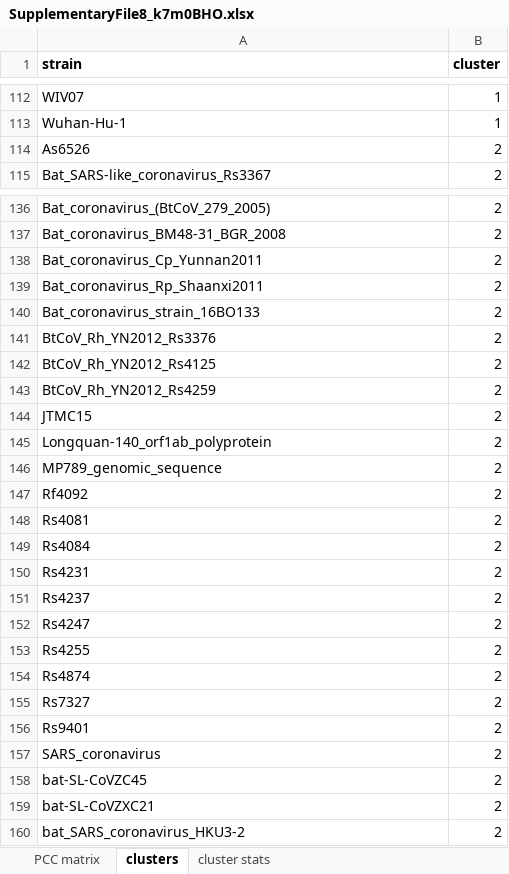
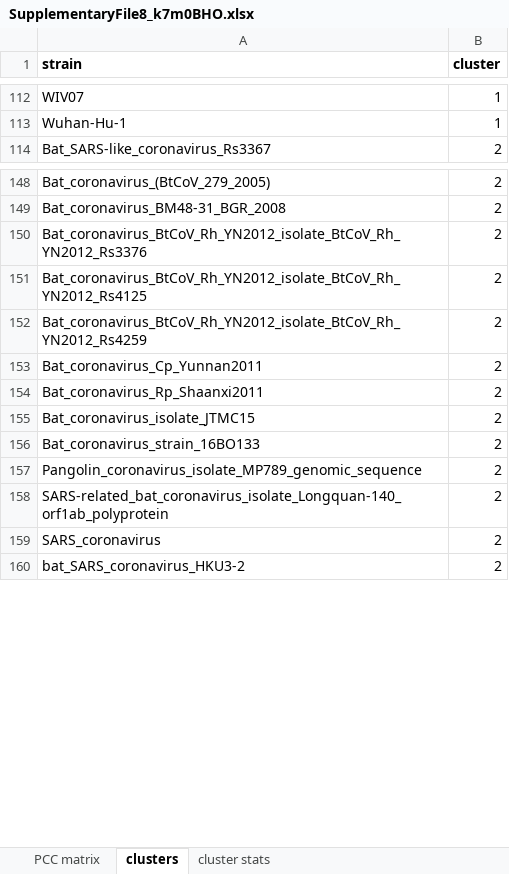
Before and after one commit to csmatyi/covid_wgks_analysis, an Excel workbook: supplementary_material/SupplementaryFile8_k7m0BHO.xlsx, sheet clusters, drawn as a sheet; only a part is shown, gaps mark what is left out; values as stored, in another font and other column widths than the file's, no borders; removed rows and columns are numbered as before the commit, all else as after; the diff covers the shown part only; the diff names each change by its address in the sheet, - before the commit and + after, or states it on an @@ line.

```diff
--- a/supplementary_material/SupplementaryFile8_k7m0BHO.xlsx (sheet clusters)
+++ b/supplementary_material/SupplementaryFile8_k7m0BHO.xlsx (sheet clusters)
-row 114: As6526 | 2
+row 150: Bat_coronavirus_BtCoV_Rh_YN2012_isolate_BtCoV_Rh_YN2012_Rs3376 | 2
+row 151: Bat_coronavirus_BtCoV_Rh_YN2012_isolate_BtCoV_Rh_YN2012_Rs4125 | 2
+row 152: Bat_coronavirus_BtCoV_Rh_YN2012_isolate_BtCoV_Rh_YN2012_Rs4259 | 2
+row 155: Bat_coronavirus_isolate_JTMC15 | 2
-A157 (strain): BtCoV_Rh_YN2012_Rs3376
+A157 (strain): Pangolin_coronavirus_isolate_MP789_genomic_sequence
-row 142: BtCoV_Rh_YN2012_Rs4125 | 2
-row 143: BtCoV_Rh_YN2012_Rs4259 | 2
-row 144: JTMC15 | 2
-A158 (strain): Longquan-140_orf1ab_polyprotein
+A158 (strain): SARS-related_bat_coronavirus_isolate_Longquan-140_orf1ab_polyprotein
-row 146: MP789_genomic_sequence | 2
-row 147: Rf4092 | 2
-row 148: Rs4081 | 2
-row 149: Rs4084 | 2
-row 150: Rs4231 | 2
-row 151: Rs4237 | 2
-row 152: Rs4247 | 2
-row 153: Rs4255 | 2
-row 154: Rs4874 | 2
-row 155: Rs7327 | 2
-row 156: Rs9401 | 2
-row 158: bat-SL-CoVZC45 | 2
-row 159: bat-SL-CoVZXC21 | 2
```
Also changed, not shown: 13 added rows and 1 edited cell elsewhere in this sheet, sheet PCC matrix, supplementary_material/SupplementaryFile4_k6m0BHO.xlsx, supplementary_material/SupplementaryFile5_k6m1BHO.xlsx, 1 other file.
